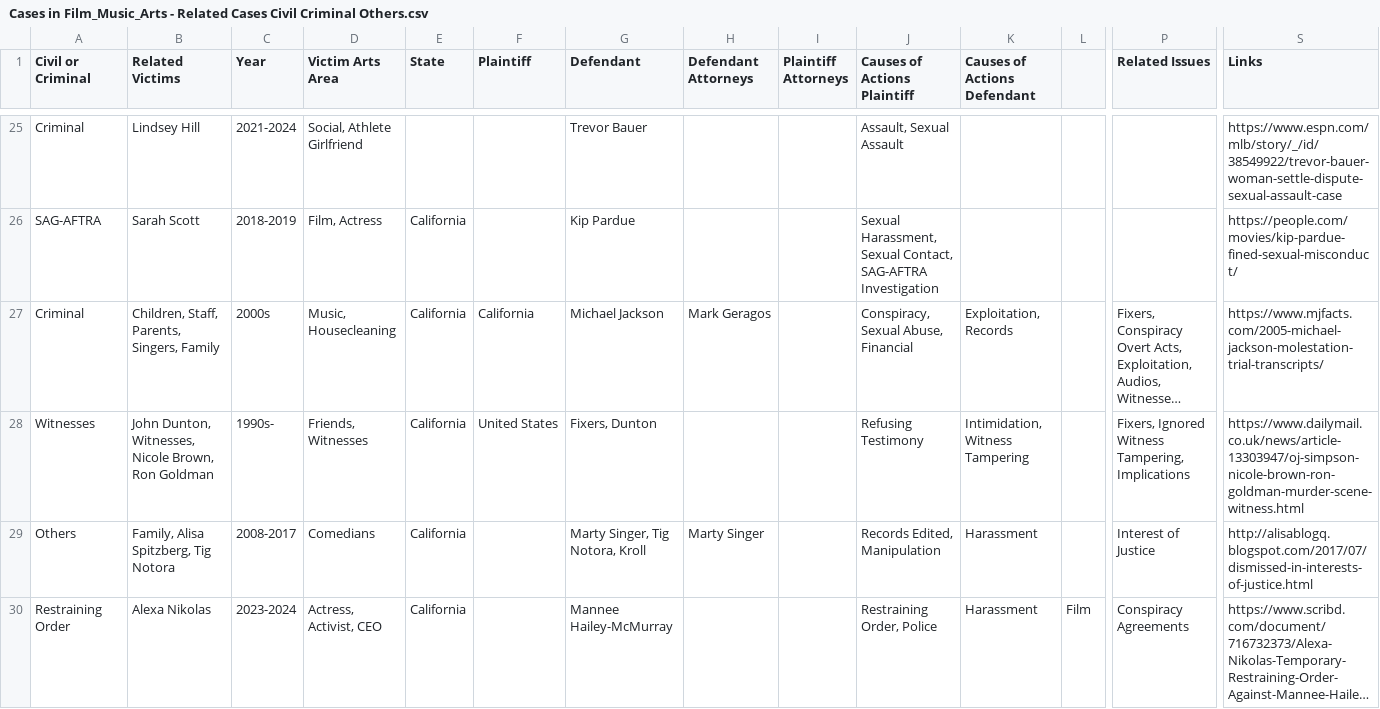
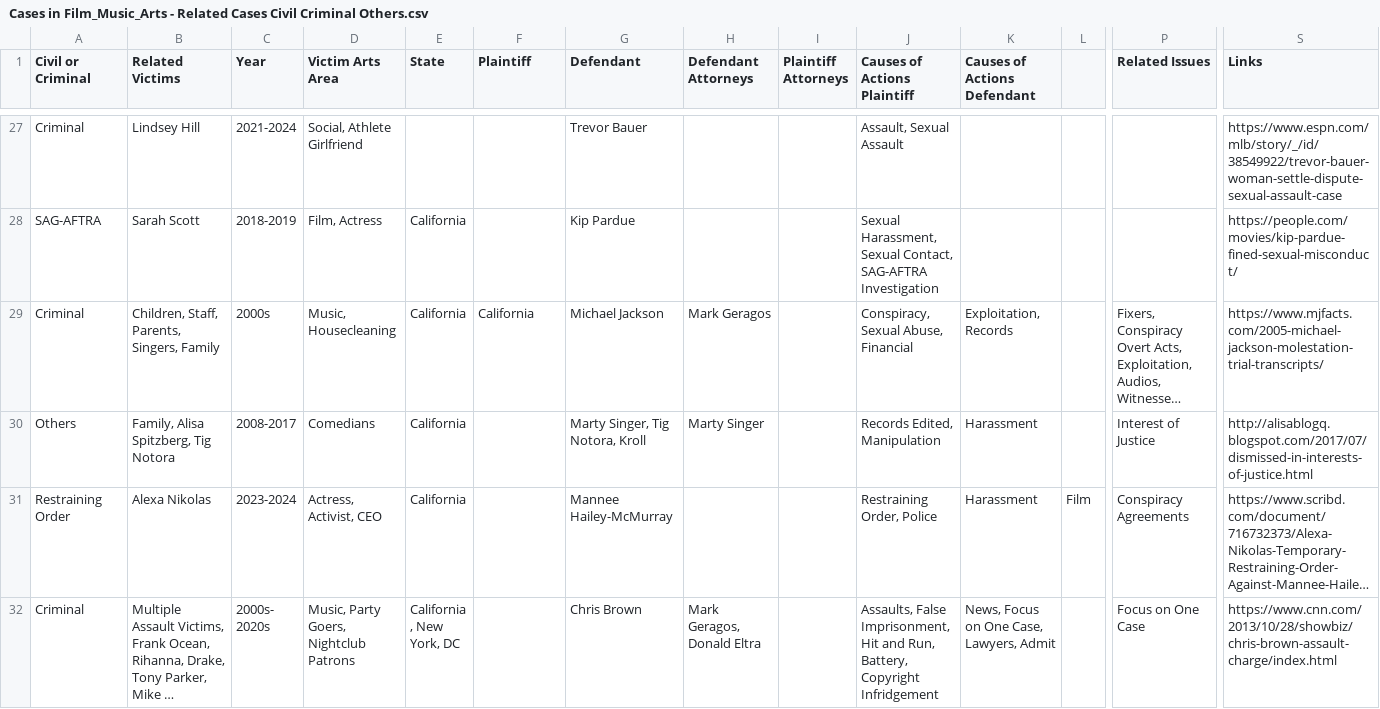
Before and after one commit to RescueSocial/Victims_Cases_Film-Music-Arts, a CSV file: Cases in Film_Music_Arts - Related Cases Civil Criminal Others.csv, drawn as a sheet; only a part is shown, gaps mark what is left out; the shorter side is filled out with more unchanged rows; long unchanged cells end in …; removed rows and columns are numbered as before the commit, all else as after; rows hold the shown columns only; the diff covers the shown part only; the diff names each change by its address in the sheet, - before the commit and + after, or states it on an @@ line.

Commit message:
Cases in Film, Music, Arts - Related Cases, Civil, Criminal, Others

```diff
--- a/Cases in Film_Music_Arts - Related Cases Civil Criminal Others.csv
+++ b/Cases in Film_Music_Arts - Related Cases Civil Criminal Others.csv
-row 28: Witnesses | John Dunton, Witnesses, Nicole Brown, Ron Goldman | 1990s- | Friends, Witnesses | California | United States | Fixers, Dunton |  |  | Refusing Testimony | Intimidation, Witness Tampering |  | Fixers, Ignored Witness Tampering, Implications | https://www.dailymail.co.uk/news/article-13303947/oj-simpson-nicole-brown-ron-goldman-murder-scene-witness.html
```
Also changed, not shown: 1 added row, 1 moved row and 1 edited cell elsewhere in this file.
